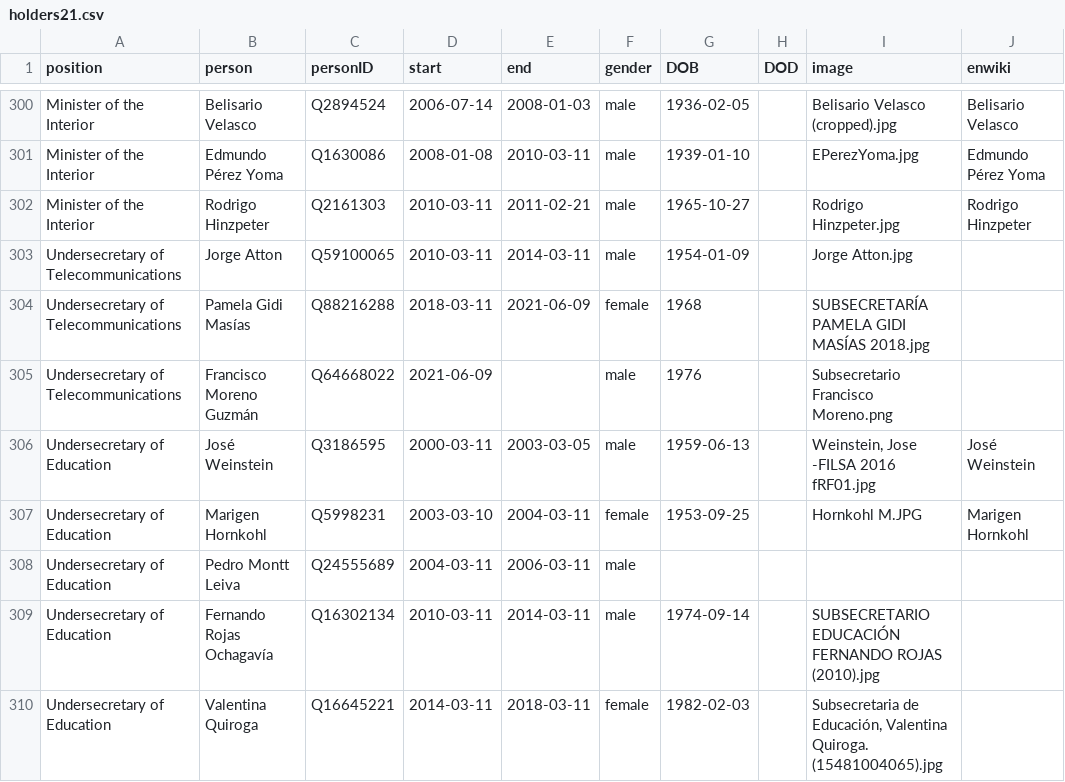
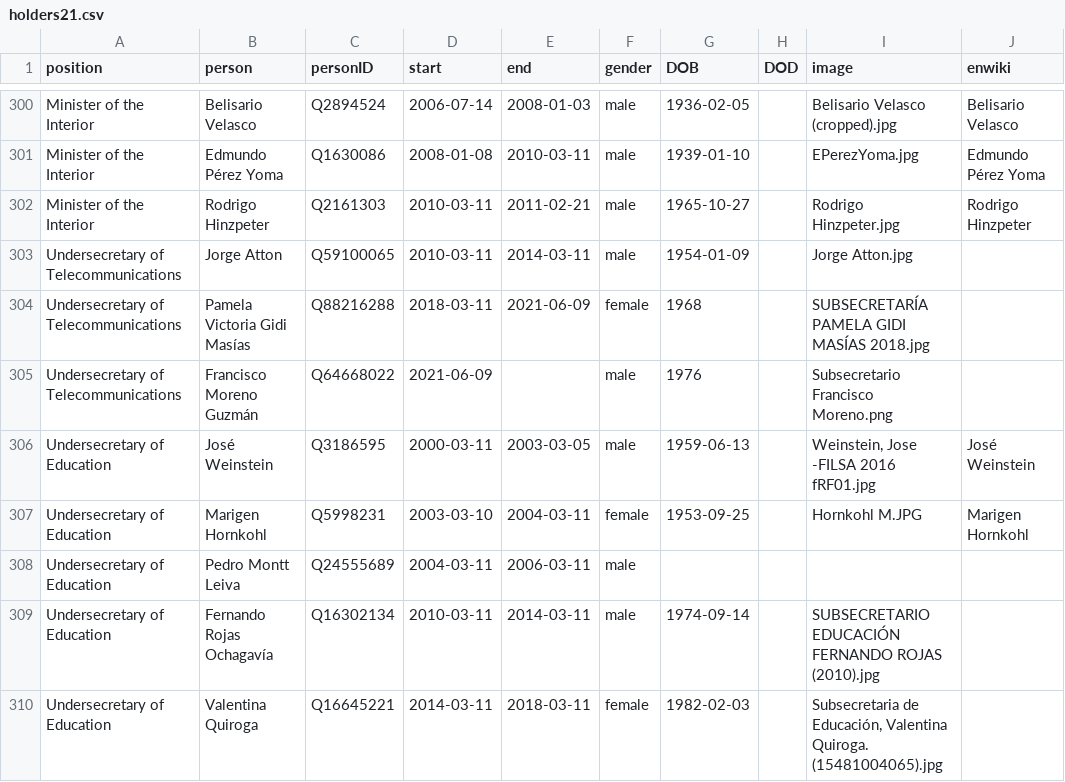
Before and after one commit to every-politician-scrapers/chile-ministers, a CSV file: html/holders21.csv, drawn as a sheet; only a part is shown, gaps mark what is left out.

```diff
--- a/html/holders21.csv
+++ b/html/holders21.csv
@@ -303,3 +303,3 @@ Minister of the Interior,Rodrigo Hinzpeter,Q2161303,2010-03-11,2011-02-21,male,1
 Undersecretary of Telecommunications,Jorge Atton,Q59100065,2010-03-11,2014-03-11,male,1954-01-09,,Jorge Atton.jpg,
-Undersecretary of Telecommunications,Pamela Gidi Masías,Q88216288,2018-03-11,2021-06-09,female,1968,,SUBSECRETARÍA PAMELA GIDI MASÍAS 2018.jpg,
+Undersecretary of Telecommunications,Pamela Victoria Gidi Masías,Q88216288,2018-03-11,2021-06-09,female,1968,,SUBSECRETARÍA PAMELA GIDI MASÍAS 2018.jpg,
 Undersecretary of Telecommunications,Francisco Moreno Guzmán,Q64668022,2021-06-09,,male,1976,,Subsecretario Francisco Moreno.png,
```
Also changed, not shown: html/family.csv, html/legislators.csv.
